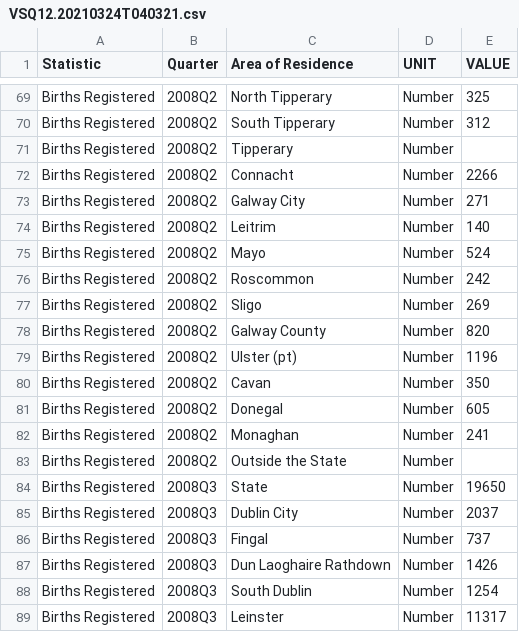
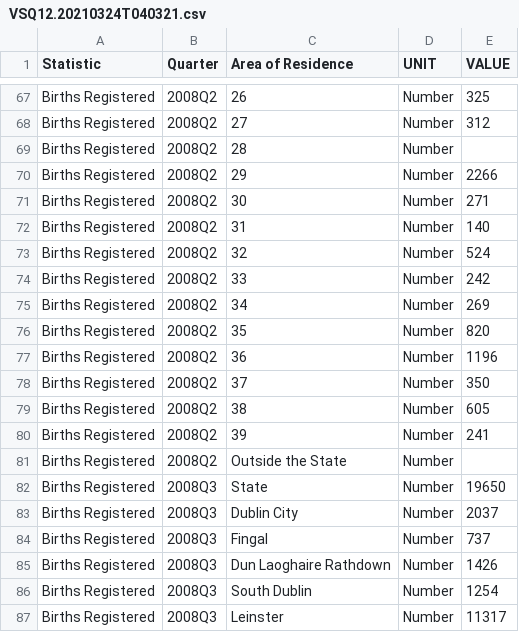
Before and after one commit to L00059370/SchoolFiles2021, a CSV file: VSQ12.20210324T040321.csv, drawn as a sheet; only a part is shown, gaps mark what is left out; addresses are those after the commit; the diff covers the shown part only; the diff names each change by its address in the sheet, - before the commit and + after, or states it on an @@ line.

```diff
--- a/VSQ12.20210324T040321.csv
+++ b/VSQ12.20210324T040321.csv
-C67 (Area of Residence): North Tipperary
+C67 (Area of Residence): 26
-C68 (Area of Residence): South Tipperary
+C68 (Area of Residence): 27
-C69 (Area of Residence): Tipperary
+C69 (Area of Residence): 28
-C70 (Area of Residence): Connacht
+C70 (Area of Residence): 29
-C71 (Area of Residence): Galway City
+C71 (Area of Residence): 30
-C72 (Area of Residence): Leitrim
+C72 (Area of Residence): 31
-C73 (Area of Residence): Mayo
+C73 (Area of Residence): 32
-C74 (Area of Residence): Roscommon
+C74 (Area of Residence): 33
-C75 (Area of Residence): Sligo
+C75 (Area of Residence): 34
-C76 (Area of Residence): Galway County
+C76 (Area of Residence): 35
-C77 (Area of Residence): Ulster (pt)
+C77 (Area of Residence): 36
-C78 (Area of Residence): Cavan
+C78 (Area of Residence): 37
-C79 (Area of Residence): Donegal
+C79 (Area of Residence): 38
-C80 (Area of Residence): Monaghan
+C80 (Area of Residence): 39
```
Also changed, not shown: 2 removed rows and 27 edited cells elsewhere in this file.
